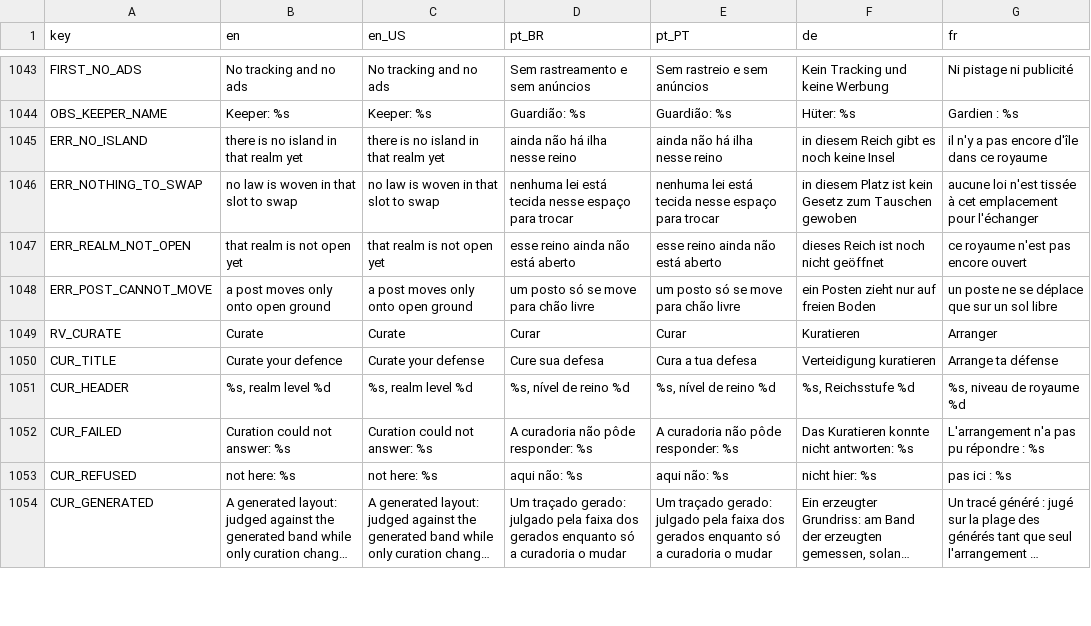
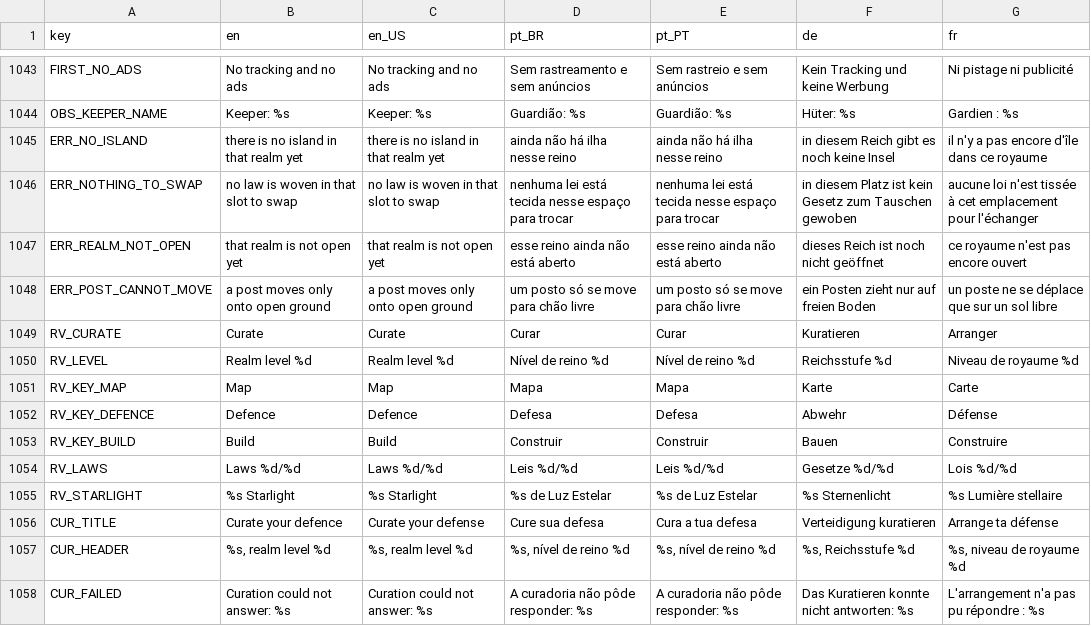
Before and after one commit to Fbba7/Ruleborn, a CSV file: client/i18n/strings.csv, drawn as a sheet; only a part is shown, gaps mark what is left out; the shorter side is filled out with more unchanged rows; long unchanged cells end in ….

```diff
--- a/client/i18n/strings.csv
+++ b/client/i18n/strings.csv
@@ -1067,2 +1067,8 @@ ERR_POST_CANNOT_MOVE,a post moves only onto open ground,a post moves only onto o
 RV_CURATE,Curate,Curate,Curar,Curar,Kuratieren,Arranger
+RV_LEVEL,Realm level %d,Realm level %d,Nível de reino %d,Nível de reino %d,Reichsstufe %d,Niveau de royaume %d
+RV_KEY_MAP,Map,Map,Mapa,Mapa,Karte,Carte
+RV_KEY_DEFENCE,Defence,Defence,Defesa,Defesa,Abwehr,Défense
+RV_KEY_BUILD,Build,Build,Construir,Construir,Bauen,Construire
+RV_LAWS,Laws %d/%d,Laws %d/%d,Leis %d/%d,Leis %d/%d,Gesetze %d/%d,Lois %d/%d
+RV_STARLIGHT,%s Starlight,%s Starlight,%s de Luz Estelar,%s de Luz Estelar,%s Sternenlicht,%s Lumière stellaire
 CUR_TITLE,Curate your defence,Curate your defense,Cure sua defesa,Cura a tua defesa,Verteidigung kuratieren,Arrange ta défense
```
Also changed, not shown: 7 other files.
